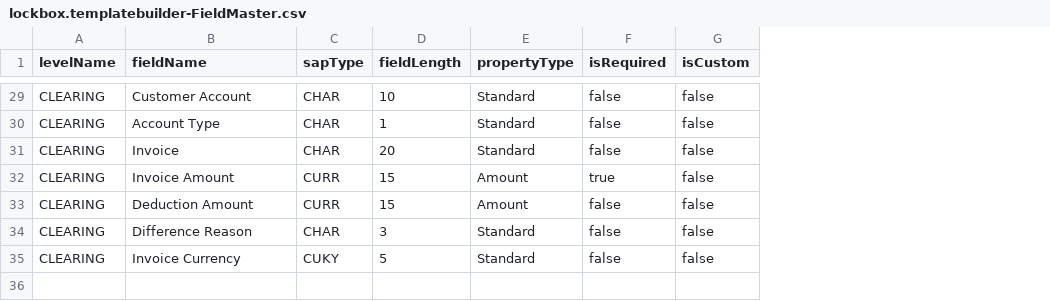
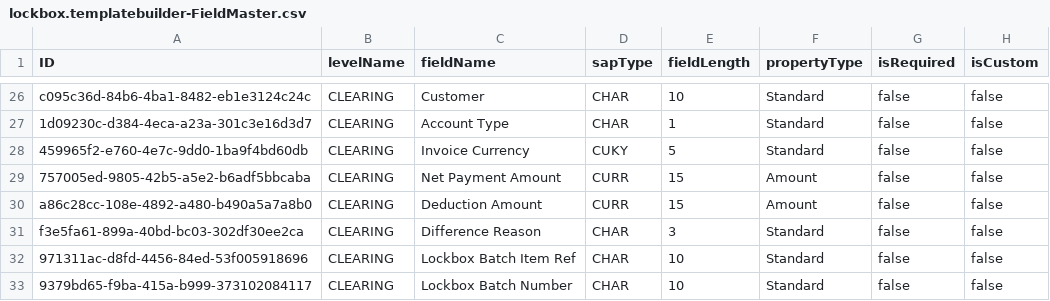
Before and after one commit to naveenbatta96-creator/my-capbackend, a CSV file: db/data/lockbox.templatebuilder-FieldMaster.csv, drawn as a sheet; only a part is shown, gaps mark what is left out; addresses are those after the commit; the diff covers the shown part only; the diff names each change by its address in the sheet, - before the commit and + after, or states it on an @@ line.

```diff
--- a/db/data/lockbox.templatebuilder-FieldMaster.csv
+++ b/db/data/lockbox.templatebuilder-FieldMaster.csv
+column A (ID), rows 26-31: c095c36d-84b6-4ba1-8482-eb1e3124c24c | 1d09230c-d384-4eca-a23a-301c3e16d3d7 | 459965f2-e760-4e7c-9dd0-1ba9f4bd60db | 757005ed-9805-42b5-a5e2-b6adf5bbcaba | a86c28cc-108e-4892-a480-b490a5a7a8b0 | f3e5fa61-899a-40bd-bc03-302df30ee2ca; row 33: 9379bd65-f9ba-415a-b999-373102084117
-C26 (fieldName): Customer Account
+C26 (fieldName): Customer
-C28 (fieldName): Invoice
+C28 (fieldName): Invoice Currency
-D28 (sapType): CHAR
+D28 (sapType): CUKY
-E28 (fieldLength): 20
+E28 (fieldLength): 5
-C29 (fieldName): Invoice Amount
+C29 (fieldName): Net Payment Amount
-G29 (isRequired): true
+G29 (isRequired): false
+row 32: 971311ac-d8fd-4456-84ed-53f005918696 | CLEARING | Lockbox Batch Item Ref | CHAR | 10 | Standard | false | false
-C33 (fieldName): Invoice Currency
+C33 (fieldName): Lockbox Batch Number
-D33 (sapType): CUKY
+D33 (sapType): CHAR
-E33 (fieldLength): 5
+E33 (fieldLength): 10
```
Also changed, not shown: 2 added rows, 5 removed rows, 2 moved rows and 21 edited cells elsewhere in this file, 12 other files.
